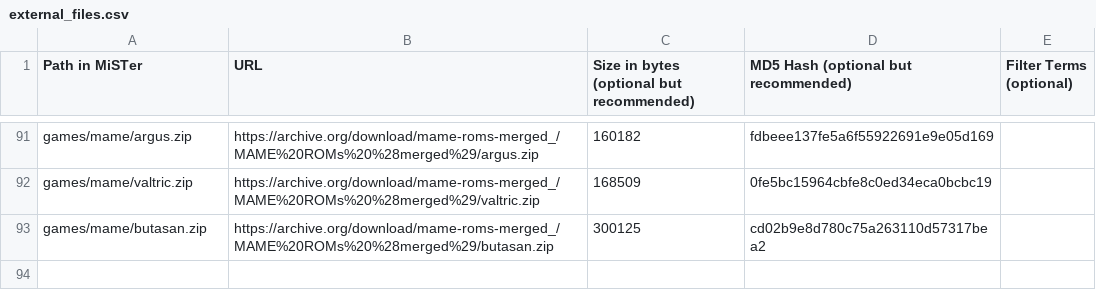
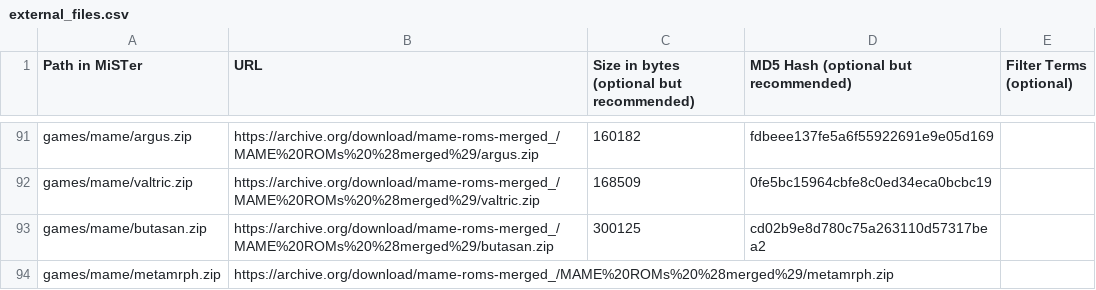
Before and after one commit to OngoGablogian/meatcores, a CSV file: external_files.csv, drawn as a sheet; only a part is shown, gaps mark what is left out.

```diff
--- a/external_files.csv
+++ b/external_files.csv
@@ -93 +93,2 @@ games/mame/valtric.zip,https://archive.org/download/mame-roms-merged_/MAME%20ROM
 games/mame/butasan.zip,https://archive.org/download/mame-roms-merged_/MAME%20ROMs%20%28merged%29/butasan.zip,300125,cd02b9e8d780c75a263110d57317bea2,
+games/mame/metamrph.zip,https://archive.org/download/mame-roms-merged_/MAME%20ROMs%20%28merged%29/metamrph.zip,
```
Also changed, not shown: 2 other files.
